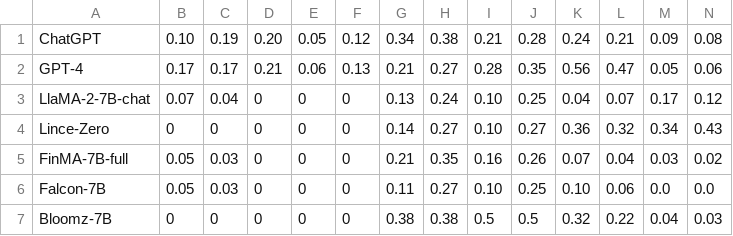
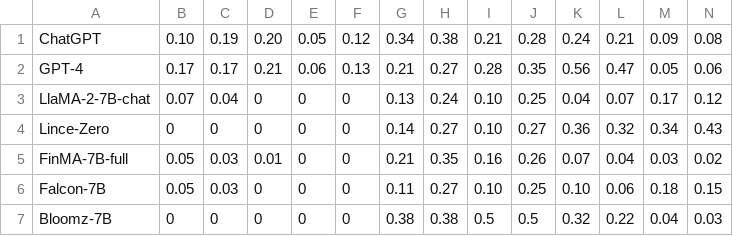
Before and after one commit to The-FinAI/Old-FinBen-Leaderboard, a CSV file: spanish_result.csv, drawn as a sheet.

Commit message:
Add multilingual

```diff
--- a/spanish_result.csv
+++ b/spanish_result.csv
@@ -4,4 +4,4 @@ LlaMA-2-7B-chat,0.07,0.04,0,0,0,0.13,0.24,0.10,0.25,0.04,0.07,0.17,0.12
 Lince-Zero,0,0,0,0,0,0.14,0.27,0.10,0.27,0.36,0.32,0.34,0.43
-FinMA-7B-full,0.05,0.03,0,0,0,0.21,0.35,0.16,0.26,0.07,0.04,0.03,0.02
-Falcon-7B,0.05,0.03,0,0,0,0.11,0.27,0.10,0.25,0.10,0.06,0.0,0.0
+FinMA-7B-full,0.05,0.03,0.01,0,0,0.21,0.35,0.16,0.26,0.07,0.04,0.03,0.02
+Falcon-7B,0.05,0.03,0,0,0,0.11,0.27,0.10,0.25,0.10,0.06,0.18,0.15
 Bloomz-7B,0,0,0,0,0,0.38,0.38,0.5,0.5,0.32,0.22,0.04,0.03
```
